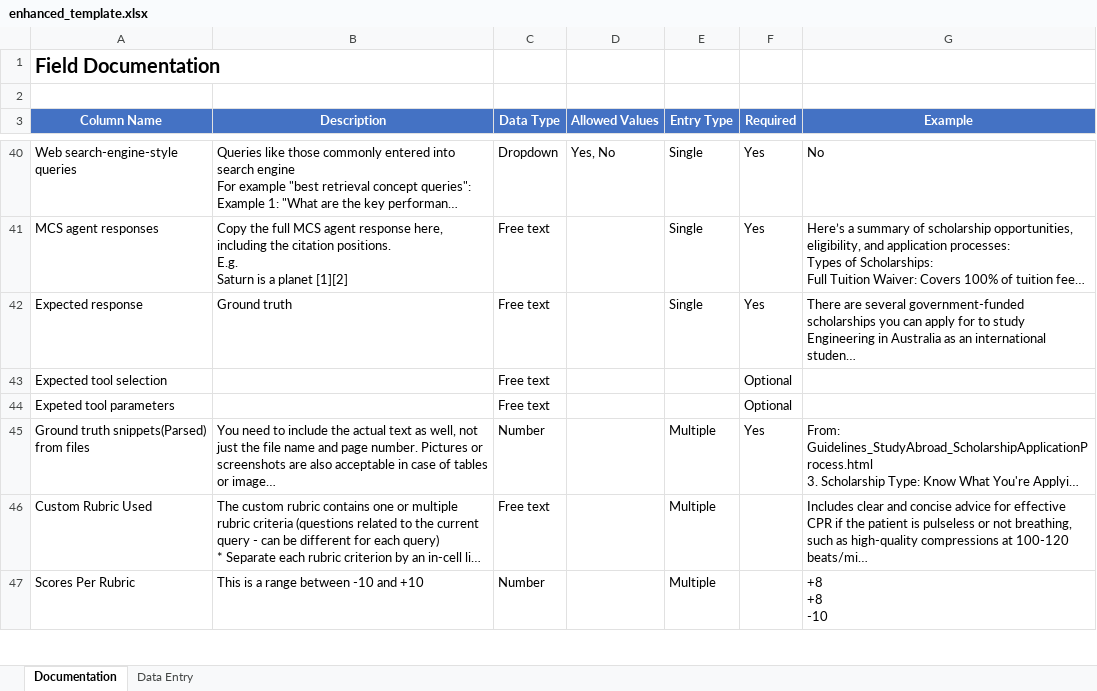
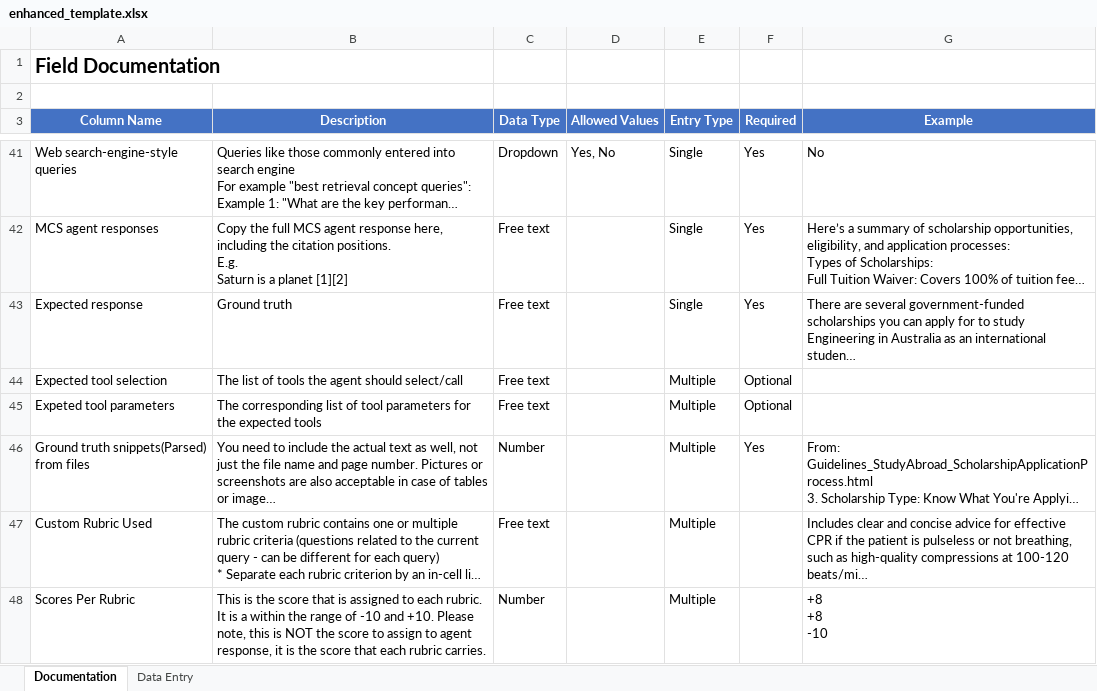
Before and after one commit to microsoft/Data-Vendor-Public-Resources-Draft, an Excel workbook: create_agent_directory/resources/enhanced_template.xlsx, sheet Documentation, drawn as a sheet; only a part is shown, gaps mark what is left out; long unchanged cells end in …; values as stored, in another font and other column widths than the file's, no borders; addresses are those after the commit; the diff covers the shown part only; the diff names each change by its address in the sheet, - before the commit and + after, or states it on an @@ line.

```diff
--- a/create_agent_directory/resources/enhanced_template.xlsx (sheet Documentation)
+++ b/create_agent_directory/resources/enhanced_template.xlsx (sheet Documentation)
-B44 (Description): (empty)
+B44 (Description): The list of tools the agent should select/call
-E44:E45 (Entry Type): (empty)
+E44:E45 (Entry Type): Multiple
-B45 (Description): (empty)
+B45 (Description): The corresponding list of tool parameters for the expected tools
-B48 (Description): This is a range between -10 and +10
+B48 (Description): This is the score that is assigned to each rubric. It is a within the range of -10 and +10. Please note, this is NOT the score to assign to agent response, it is the score that each rubric carries.
```
Also changed, not shown: 1 added row and 11 edited cells elsewhere in this sheet, sheet Data Entry, create_agent_directory/resources/abridged_enhanced_template.xlsx.
